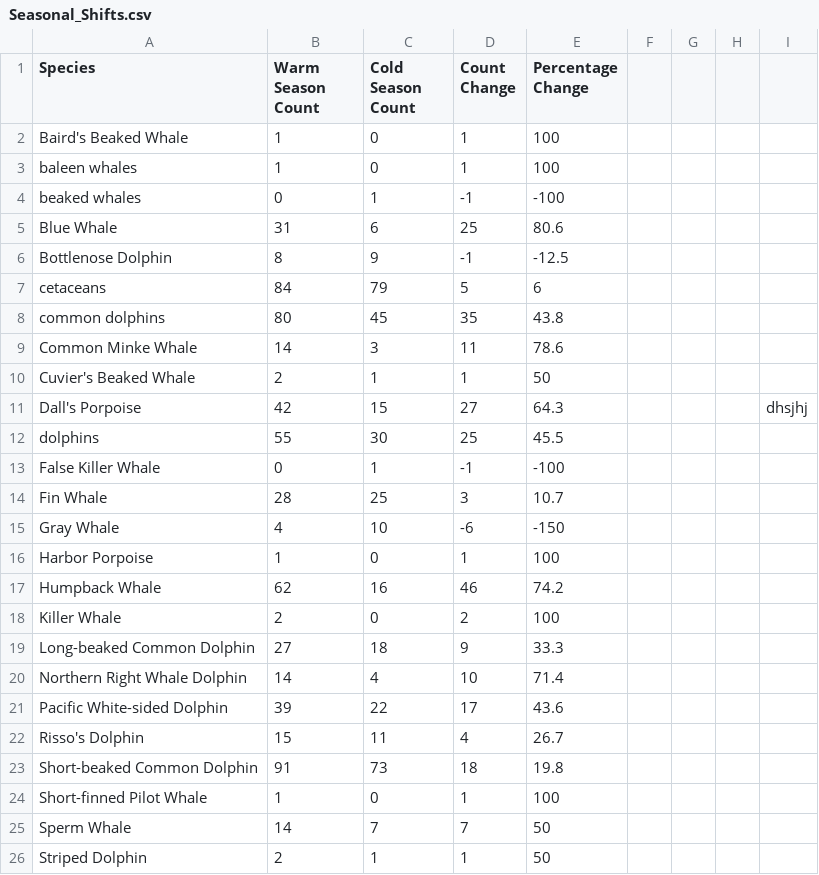
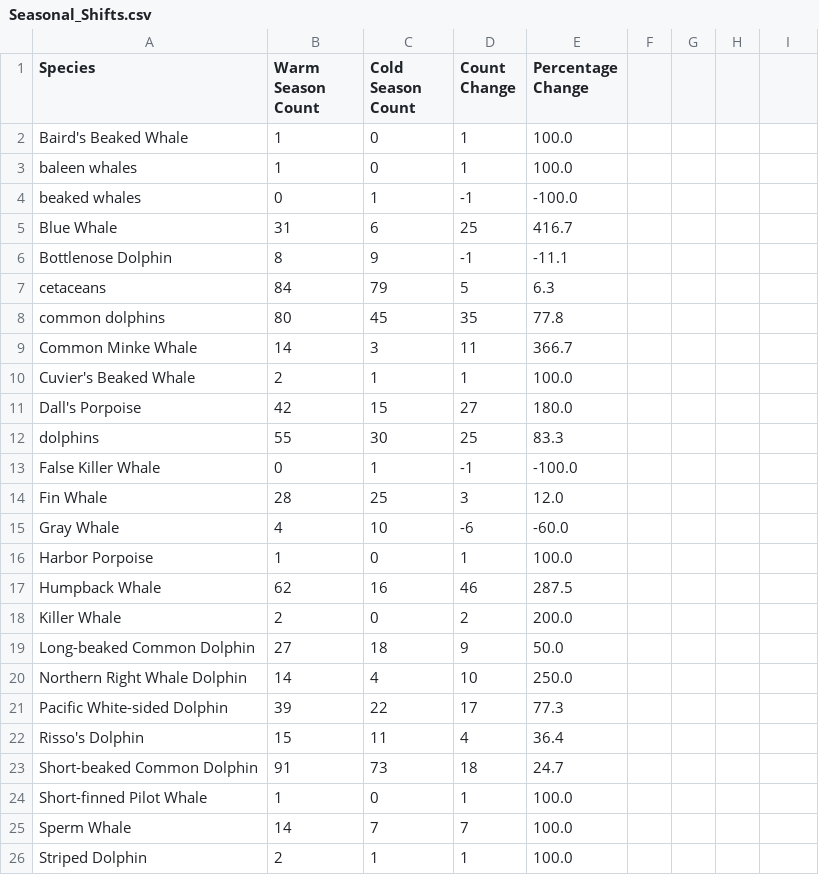
Before and after one commit to kotack1/FinalProject, a CSV file: data/processed/Seasonal_Shifts.csv, drawn as a sheet; the diff names each change by its address in the sheet, - before the commit and + after, or states it on an @@ line.

```diff
--- a/data/processed/Seasonal_Shifts.csv
+++ b/data/processed/Seasonal_Shifts.csv
-E2:E3 (Percentage Change): 100
+E2:E3 (Percentage Change): 100.0
-E4 (Percentage Change): -100
+E4 (Percentage Change): -100.0
-E5 (Percentage Change): 80.6
+E5 (Percentage Change): 416.7
-E6 (Percentage Change): -12.5
+E6 (Percentage Change): -11.1
-E7 (Percentage Change): 6
+E7 (Percentage Change): 6.3
-E8 (Percentage Change): 43.8
+E8 (Percentage Change): 77.8
-E9 (Percentage Change): 78.6
+E9 (Percentage Change): 366.7
-E10 (Percentage Change): 50
+E10 (Percentage Change): 100.0
-E11 (Percentage Change): 64.3
+E11 (Percentage Change): 180.0
-I11: dhsjhj
+I11: (empty)
-E12 (Percentage Change): 45.5
+E12 (Percentage Change): 83.3
-E13 (Percentage Change): -100
+E13 (Percentage Change): -100.0
-E14 (Percentage Change): 10.7
+E14 (Percentage Change): 12.0
-E15 (Percentage Change): -150
+E15 (Percentage Change): -60.0
-E16 (Percentage Change): 100
+E16 (Percentage Change): 100.0
-E17 (Percentage Change): 74.2
+E17 (Percentage Change): 287.5
-E18 (Percentage Change): 100
+E18 (Percentage Change): 200.0
-E19 (Percentage Change): 33.3
+E19 (Percentage Change): 50.0
-E20 (Percentage Change): 71.4
+E20 (Percentage Change): 250.0
-E21 (Percentage Change): 43.6
+E21 (Percentage Change): 77.3
-E22 (Percentage Change): 26.7
+E22 (Percentage Change): 36.4
-E23 (Percentage Change): 19.8
+E23 (Percentage Change): 24.7
-E24 (Percentage Change): 100
+E24 (Percentage Change): 100.0
-E25:E26 (Percentage Change): 50
+E25:E26 (Percentage Change): 100.0
```
Also changed, not shown: data/processed/Seasonal_Shifts_Charts.csv, 6 other files.
